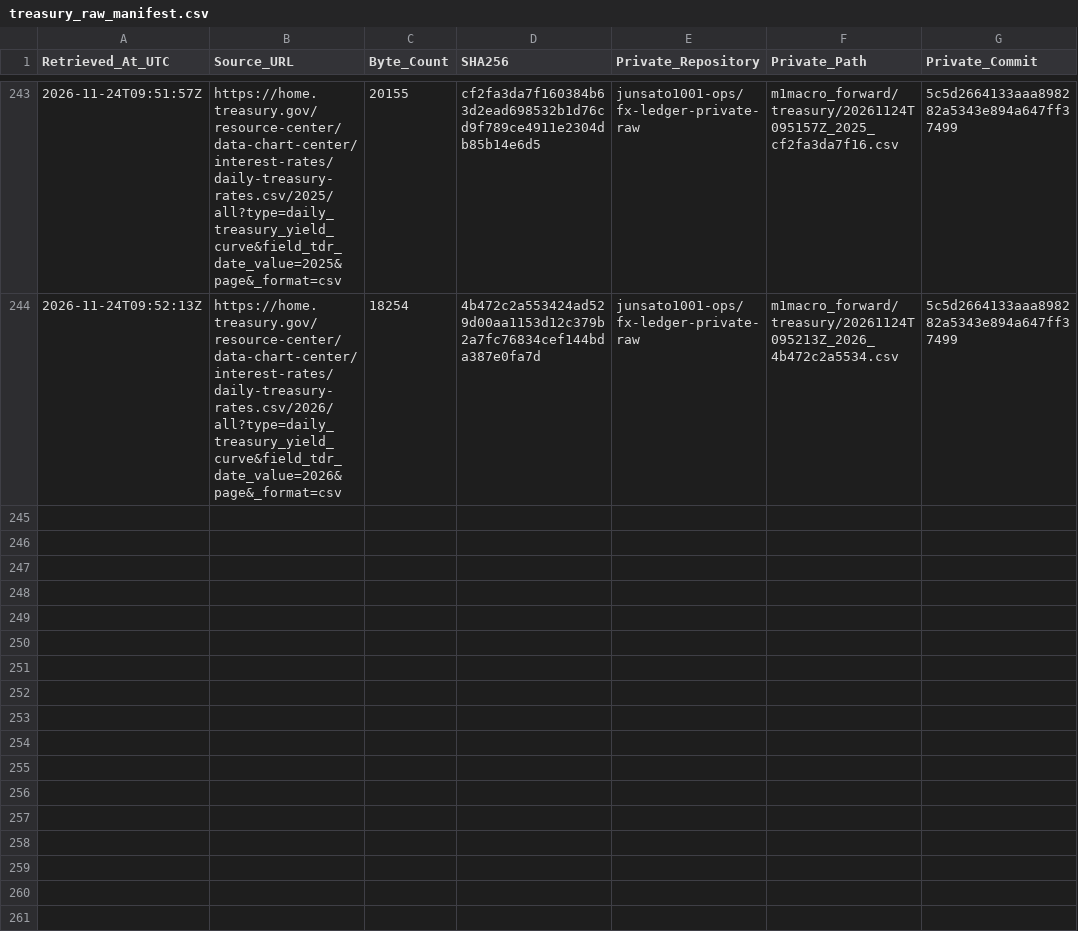
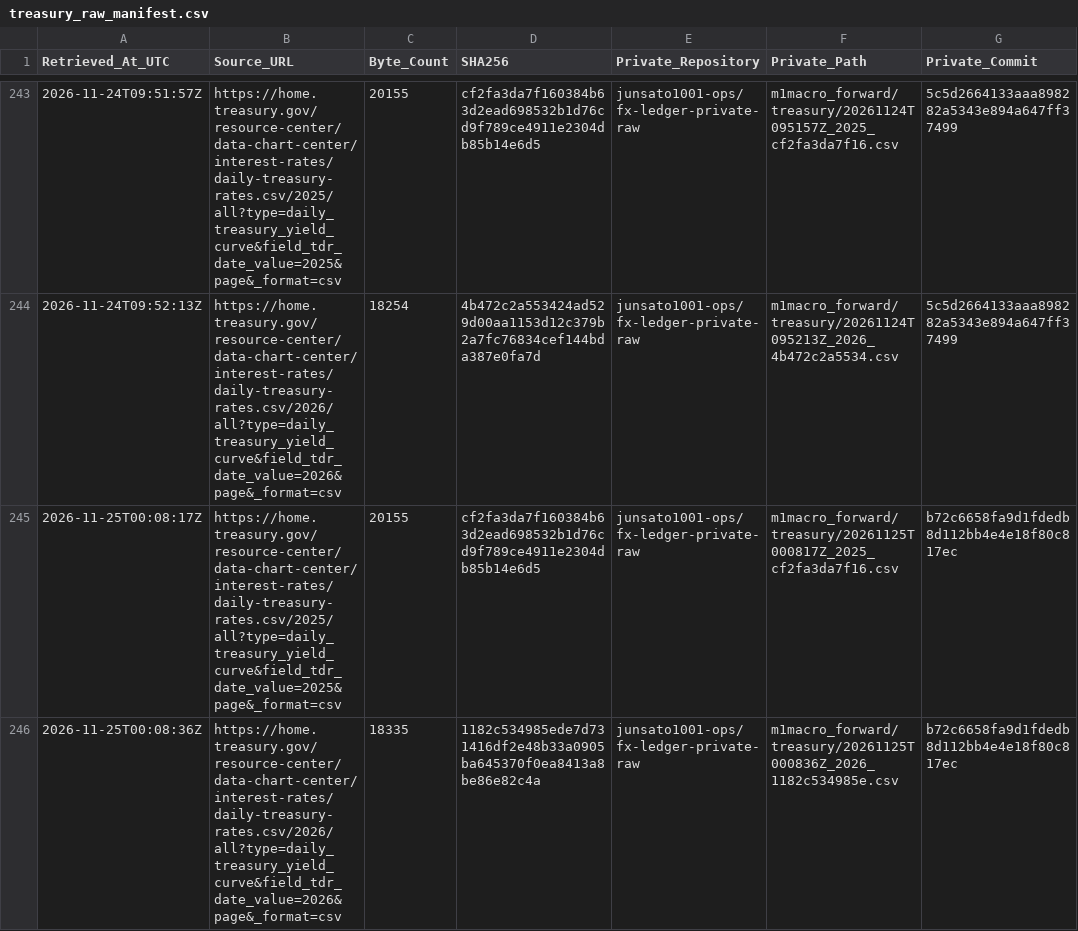
Before and after one commit to junsato1001-ops/-fx-forward-ledger, a CSV file: data/m1macro/treasury_raw_manifest.csv, drawn as a sheet; only a part is shown, gaps mark what is left out; the diff names each change by its address in the sheet, - before the commit and + after, or states it on an @@ line.

```diff
--- a/data/m1macro/treasury_raw_manifest.csv
+++ b/data/m1macro/treasury_raw_manifest.csv
+row 245: 2026-11-25T00:08:17Z | https://home.treasury.gov/resource-center/data-chart-center/interest-rates/daily-treasury-rates.csv/2025/all?type=daily_treasury_yield_curve&field_tdr_date_value=2025&page&_format=csv | 20155 | cf2fa3da7f160384b63d2ead698532b1d76cd9f789ce4911e2304db85b14e6d5 | junsato1001-ops/fx-ledger-private-raw | m1macro_forward/treasury/20261125T000817Z_2025_cf2fa3da7f16.csv | b72c6658fa9d1fdedb8d112bb4e4e18f80c817ec
+row 246: 2026-11-25T00:08:36Z | https://home.treasury.gov/resource-center/data-chart-center/interest-rates/daily-treasury-rates.csv/2026/all?type=daily_treasury_yield_curve&field_tdr_date_value=2026&page&_format=csv | 18335 | 1182c534985ede7d731416df2e48b33a0905ba645370f0ea8413a8be86e82c4a | junsato1001-ops/fx-ledger-private-raw | m1macro_forward/treasury/20261125T000836Z_2026_1182c534985e.csv | b72c6658fa9d1fdedb8d112bb4e4e18f80c817ec
```
Also changed, not shown: data/m1macro/source_fetches.csv, 4 other files.
